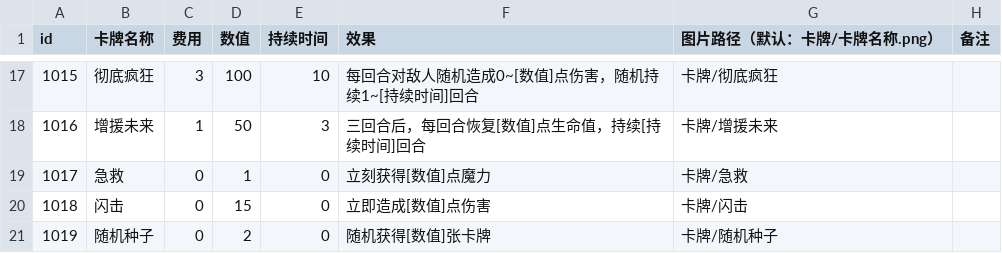
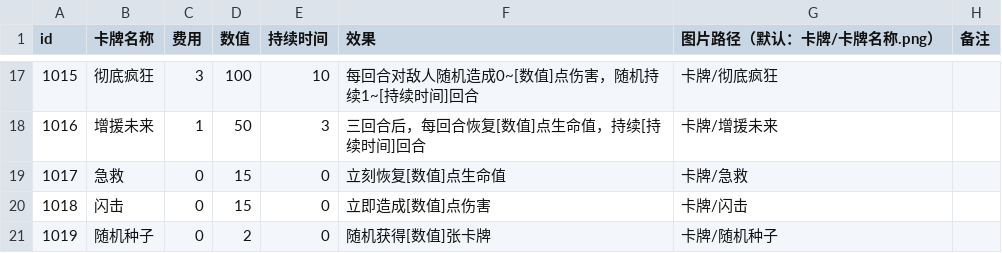
Before and after one commit to Gove2004/Damage-Over-Time, a CSV file: Assets/Resources/cards.csv, drawn as a sheet; only a part is shown, gaps mark what is left out.

```diff
--- a/Assets/Resources/cards.csv
+++ b/Assets/Resources/cards.csv
@@ -18,3 +18,3 @@ id,卡牌名称,费用,数值,持续时间,效果,图片路径（默认：卡牌
 1016,增援未来,1,50,3,三回合后，每回合恢复[数值]点生命值，持续[持续时间]回合,卡牌/增援未来,
-1017,急救,0,1,0,立刻获得[数值]点魔力,卡牌/急救,
+1017,急救,0,15,0,立刻恢复[数值]点生命值,卡牌/急救,
 1018,闪击,0,15,0,立即造成[数值]点伤害,卡牌/闪击,
```
Also changed, not shown: 32 other files.
